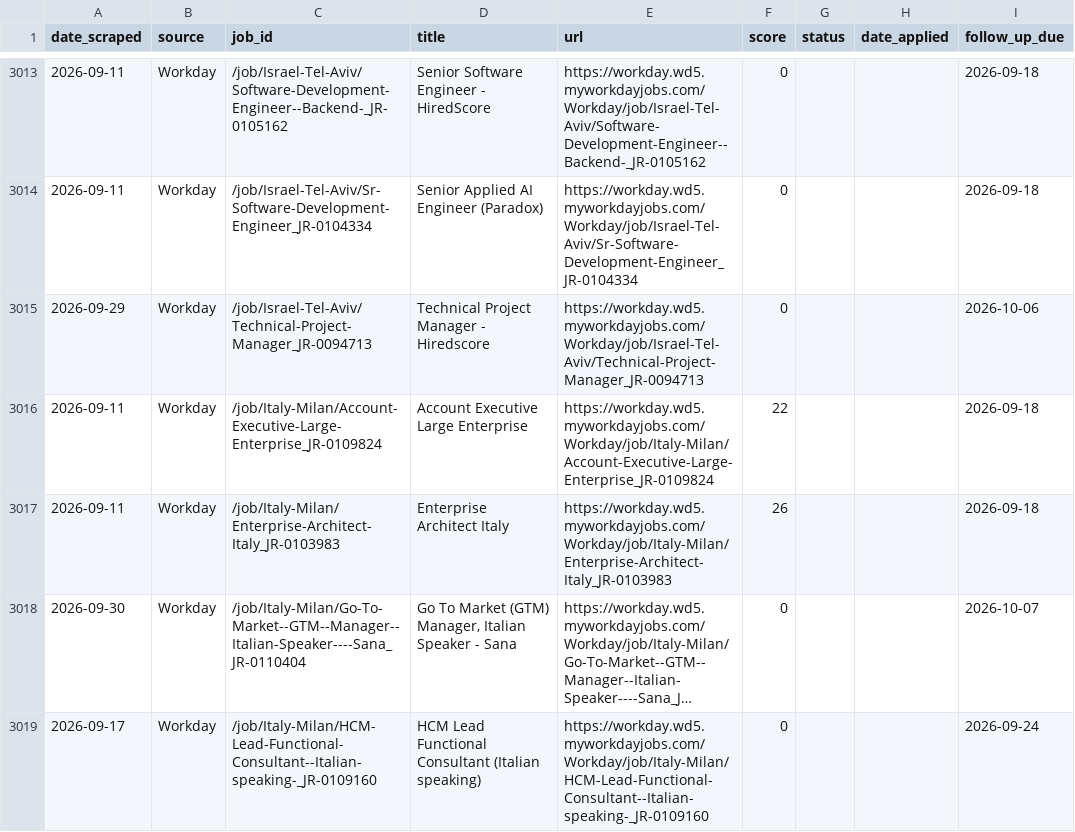
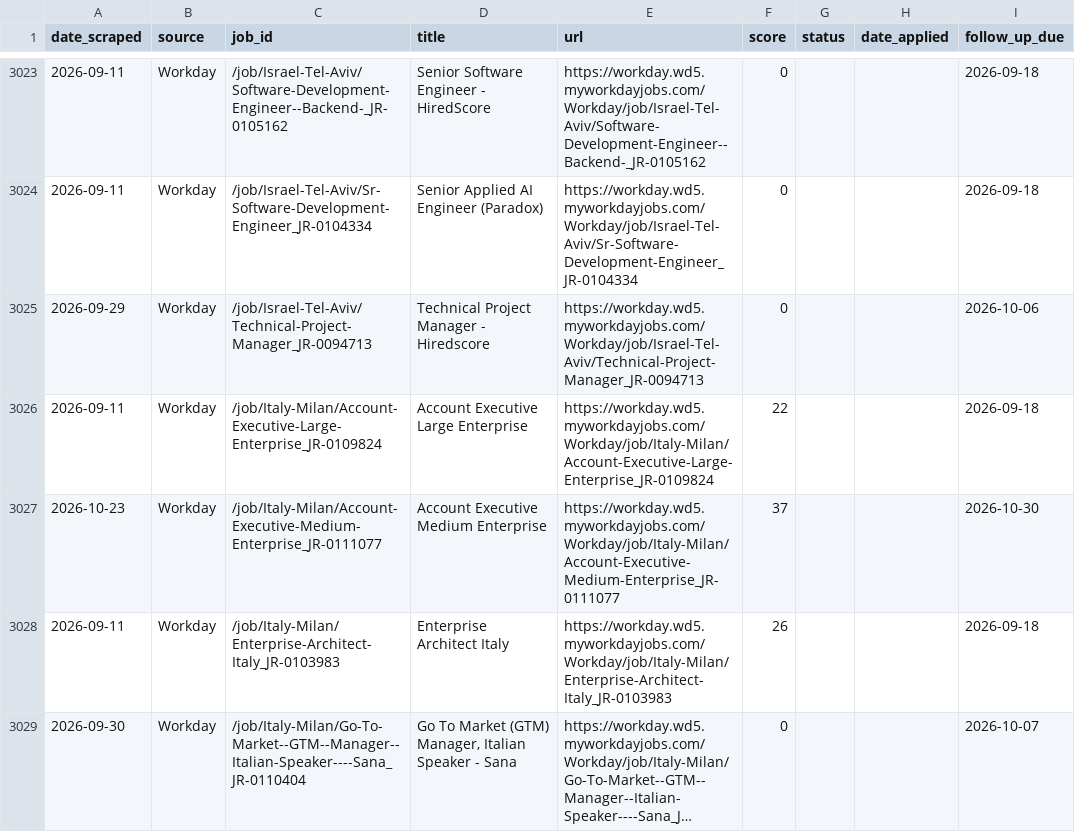
Before and after one commit to niiadjei7/job_monitor, a CSV file: job_search_tracker.csv, drawn as a sheet; only a part is shown, gaps mark what is left out; the shorter side is filled out with more unchanged rows; long unchanged cells end in …; the diff covers the shown part only.

```diff
--- a/job_search_tracker.csv
+++ b/job_search_tracker.csv
@@ -3016,2 +3026,3 @@ date_scraped,source,job_id,title,url,score,status,date_applied,follow_up_due
 2026-09-11,Workday,/job/Italy-Milan/Account-Executive-Large-Enterprise_JR-0109824,Account Executive Large Enterprise,https://workday.wd5.myworkdayjobs.com/Workday/job/Italy-Milan/Account-Executive-Large-Enterprise_JR-0109824,22,,,2026-09-18
+2026-10-23,Workday,/job/Italy-Milan/Account-Executive-Medium-Enterprise_JR-0111077,Account Executive Medium Enterprise,https://workday.wd5.myworkdayjobs.com/Workday/job/Italy-Milan/Account-Executive-Medium-Enterprise_JR-0111077,37,,,2026-10-30
 2026-09-11,Workday,/job/Italy-Milan/Enterprise-Architect-Italy_JR-0103983,Enterprise Architect Italy,https://workday.wd5.myworkdayjobs.com/Workday/job/Italy-Milan/Enterprise-Architect-Italy_JR-0103983,26,,,2026-09-18
```
Also changed, not shown: 10 added rows elsewhere in this file, 1 other file.
